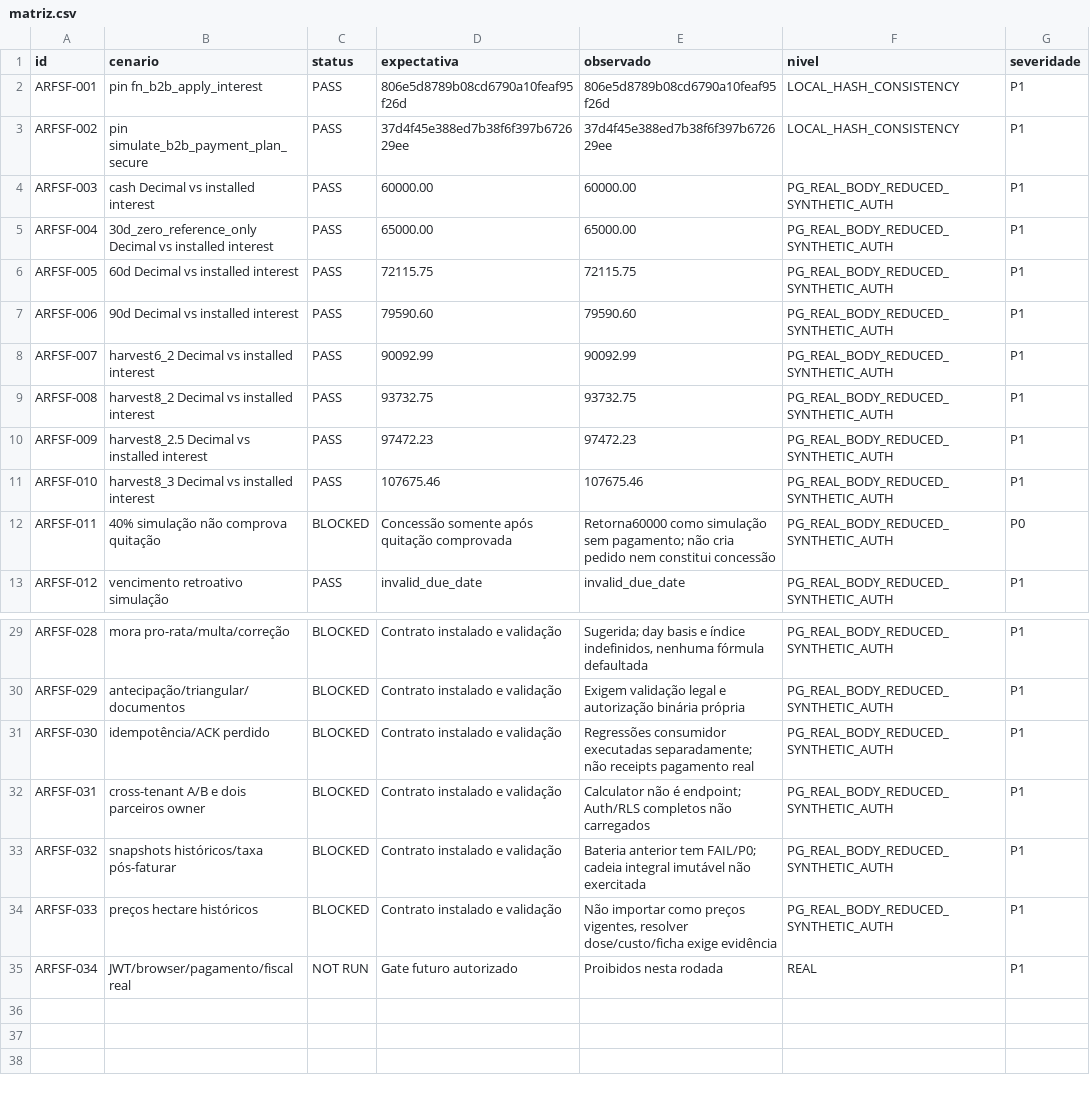
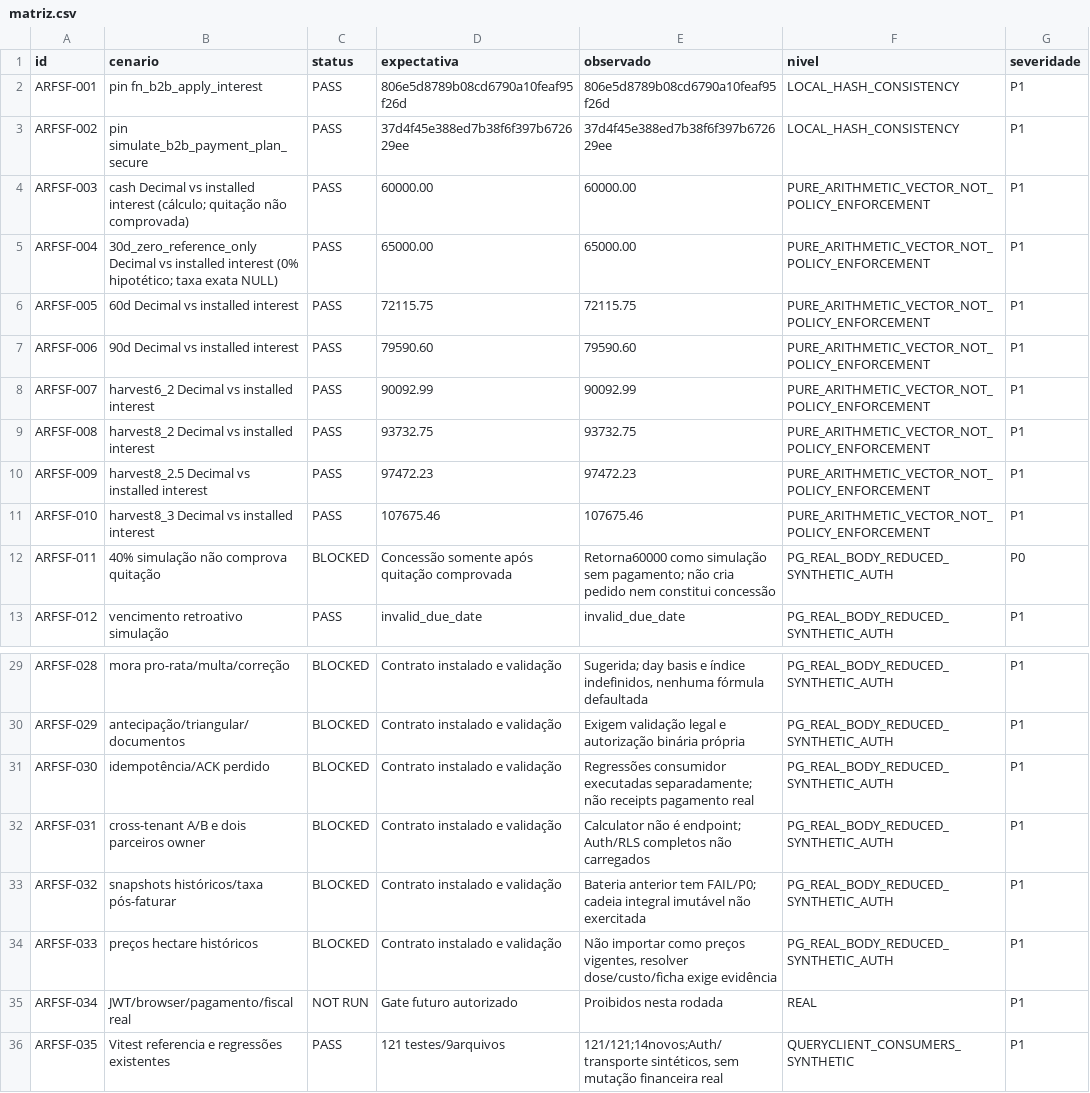
Before and after one commit to arbiotecnologia/cultivofarm, a CSV file: docs/auditorias/evidencias-arbio-fsf-20261028/matriz.csv, drawn as a sheet; only a part is shown, gaps mark what is left out.

```diff
--- a/docs/auditorias/evidencias-arbio-fsf-20261028/matriz.csv
+++ b/docs/auditorias/evidencias-arbio-fsf-20261028/matriz.csv
@@ -3,10 +3,10 @@ ARFSF-001,pin fn_b2b_apply_interest,PASS,806e5d8789b08cd6790a10feaf95f26d,806e5d
 ARFSF-002,pin simulate_b2b_payment_plan_secure,PASS,37d4f45e388ed7b38f6f397b672629ee,37d4f45e388ed7b38f6f397b672629ee,LOCAL_HASH_CONSISTENCY,P1
-ARFSF-003,cash Decimal vs installed interest,PASS,60000.00,60000.00,PG_REAL_BODY_REDUCED_SYNTHETIC_AUTH,P1
-ARFSF-004,30d_zero_reference_only Decimal vs installed interest,PASS,65000.00,65000.00,PG_REAL_BODY_REDUCED_SYNTHETIC_AUTH,P1
-ARFSF-005,60d Decimal vs installed interest,PASS,72115.75,72115.75,PG_REAL_BODY_REDUCED_SYNTHETIC_AUTH,P1
-ARFSF-006,90d Decimal vs installed interest,PASS,79590.60,79590.60,PG_REAL_BODY_REDUCED_SYNTHETIC_AUTH,P1
-ARFSF-007,harvest6_2 Decimal vs installed interest,PASS,90092.99,90092.99,PG_REAL_BODY_REDUCED_SYNTHETIC_AUTH,P1
-ARFSF-008,harvest8_2 Decimal vs installed interest,PASS,93732.75,93732.75,PG_REAL_BODY_REDUCED_SYNTHETIC_AUTH,P1
-ARFSF-009,harvest8_2.5 Decimal vs installed interest,PASS,97472.23,97472.23,PG_REAL_BODY_REDUCED_SYNTHETIC_AUTH,P1
-ARFSF-010,harvest8_3 Decimal vs installed interest,PASS,107675.46,107675.46,PG_REAL_BODY_REDUCED_SYNTHETIC_AUTH,P1
+ARFSF-003,cash Decimal vs installed interest (cálculo; quitação não comprovada),PASS,60000.00,60000.00,PURE_ARITHMETIC_VECTOR_NOT_POLICY_ENFORCEMENT,P1
+ARFSF-004,30d_zero_reference_only Decimal vs installed interest (0% hipotético; taxa exata NULL),PASS,65000.00,65000.00,PURE_ARITHMETIC_VECTOR_NOT_POLICY_ENFORCEMENT,P1
+ARFSF-005,60d Decimal vs installed interest,PASS,72115.75,72115.75,PURE_ARITHMETIC_VECTOR_NOT_POLICY_ENFORCEMENT,P1
+ARFSF-006,90d Decimal vs installed interest,PASS,79590.60,79590.60,PURE_ARITHMETIC_VECTOR_NOT_POLICY_ENFORCEMENT,P1
+ARFSF-007,harvest6_2 Decimal vs installed interest,PASS,90092.99,90092.99,PURE_ARITHMETIC_VECTOR_NOT_POLICY_ENFORCEMENT,P1
+ARFSF-008,harvest8_2 Decimal vs installed interest,PASS,93732.75,93732.75,PURE_ARITHMETIC_VECTOR_NOT_POLICY_ENFORCEMENT,P1
+ARFSF-009,harvest8_2.5 Decimal vs installed interest,PASS,97472.23,97472.23,PURE_ARITHMETIC_VECTOR_NOT_POLICY_ENFORCEMENT,P1
+ARFSF-010,harvest8_3 Decimal vs installed interest,PASS,107675.46,107675.46,PURE_ARITHMETIC_VECTOR_NOT_POLICY_ENFORCEMENT,P1
 ARFSF-011,40% simulação não comprova quitação,BLOCKED,Concessão somente após quitação comprovada,Retorna60000 como simulação sem pagamento; não cria pedido nem constitui concessão,PG_REAL_BODY_REDUCED_SYNTHETIC_AUTH,P0
@@ -35 +35,2 @@ ARFSF-033,preços hectare históricos,BLOCKED,Contrato instalado e validação,"
 ARFSF-034,JWT/browser/pagamento/fiscal real,NOT RUN,Gate futuro autorizado,Proibidos nesta rodada,REAL,P1
+ARFSF-035,Vitest referencia e regressões existentes,PASS,121 testes/9arquivos,"121/121;14novos;Auth/transporte sintéticos, sem mutação financeira real",QUERYCLIENT_CONSUMERS_SYNTHETIC,P1
```
Also changed, not shown: 2 other files.
